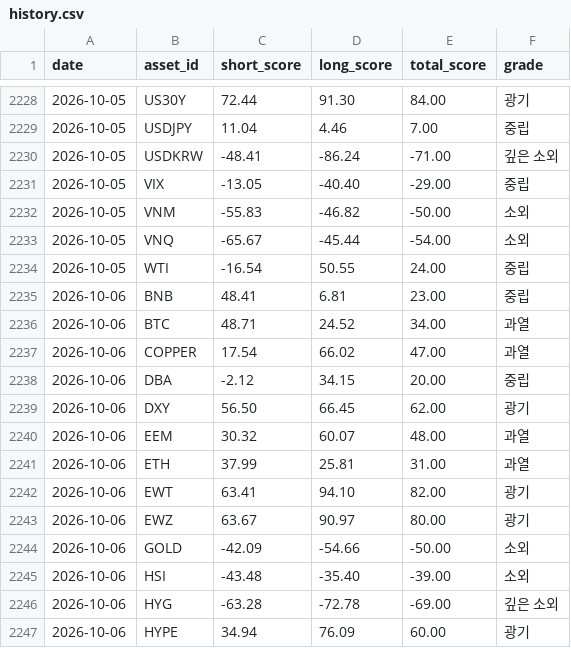
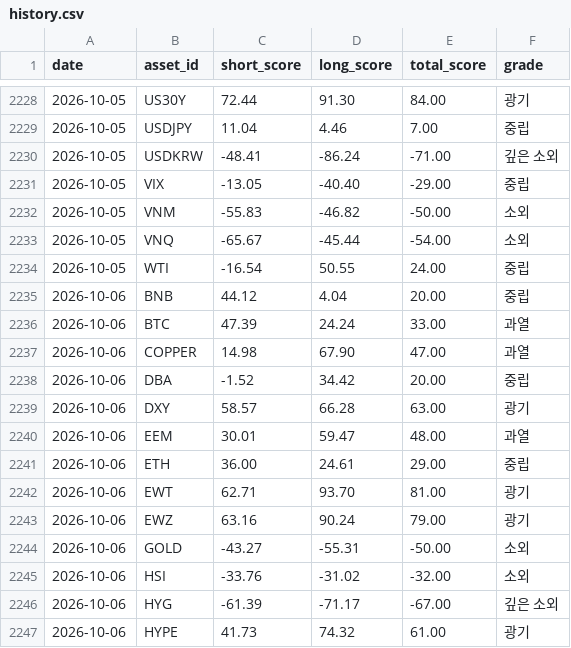
Before and after one commit to myungjungcrypto/overbought_oversold_assets, a CSV file: reports/history.csv, drawn as a sheet; only a part is shown, gaps mark what is left out; the diff covers the shown part only.

```diff
--- a/reports/history.csv
+++ b/reports/history.csv
@@ -2234,14 +2234,14 @@ date,asset_id,short_score,long_score,total_score,grade
 2026-10-05,WTI,-16.54,50.55,24.00,중립
-2026-10-06,BNB,48.41,6.81,23.00,중립
-2026-10-06,BTC,48.71,24.52,34.00,과열
-2026-10-06,COPPER,17.54,66.02,47.00,과열
-2026-10-06,DBA,-2.12,34.15,20.00,중립
-2026-10-06,DXY,56.50,66.45,62.00,광기
-2026-10-06,EEM,30.32,60.07,48.00,과열
-2026-10-06,ETH,37.99,25.81,31.00,과열
-2026-10-06,EWT,63.41,94.10,82.00,광기
-2026-10-06,EWZ,63.67,90.97,80.00,광기
-2026-10-06,GOLD,-42.09,-54.66,-50.00,소외
-2026-10-06,HSI,-43.48,-35.40,-39.00,소외
-2026-10-06,HYG,-63.28,-72.78,-69.00,깊은 소외
-2026-10-06,HYPE,34.94,76.09,60.00,광기
+2026-10-06,BNB,44.12,4.04,20.00,중립
+2026-10-06,BTC,47.39,24.24,33.00,과열
+2026-10-06,COPPER,14.98,67.90,47.00,과열
+2026-10-06,DBA,-1.52,34.42,20.00,중립
+2026-10-06,DXY,58.57,66.28,63.00,광기
+2026-10-06,EEM,30.01,59.47,48.00,과열
+2026-10-06,ETH,36.00,24.61,29.00,중립
+2026-10-06,EWT,62.71,93.70,81.00,광기
+2026-10-06,EWZ,63.16,90.24,79.00,광기
+2026-10-06,GOLD,-43.27,-55.31,-50.00,소외
+2026-10-06,HSI,-33.76,-31.02,-32.00,소외
+2026-10-06,HYG,-61.39,-71.17,-67.00,깊은 소외
+2026-10-06,HYPE,41.73,74.32,61.00,광기
```
Also changed, not shown: 4 added rows, 4 removed rows and 48 edited cells elsewhere in this file, 8 other files.
